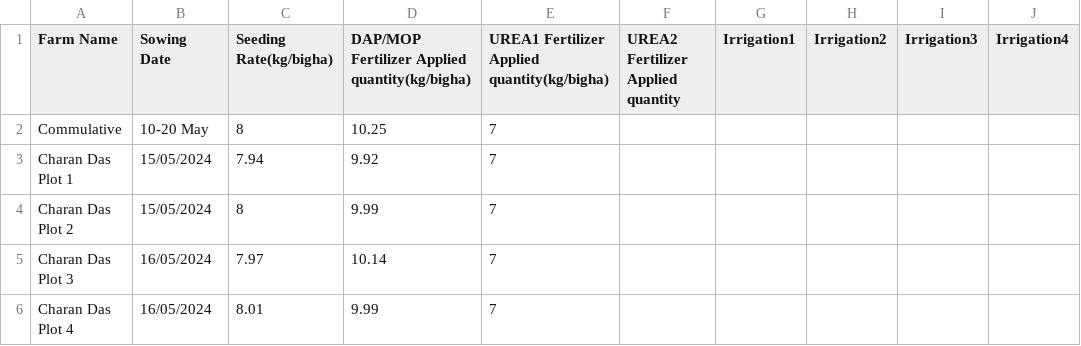
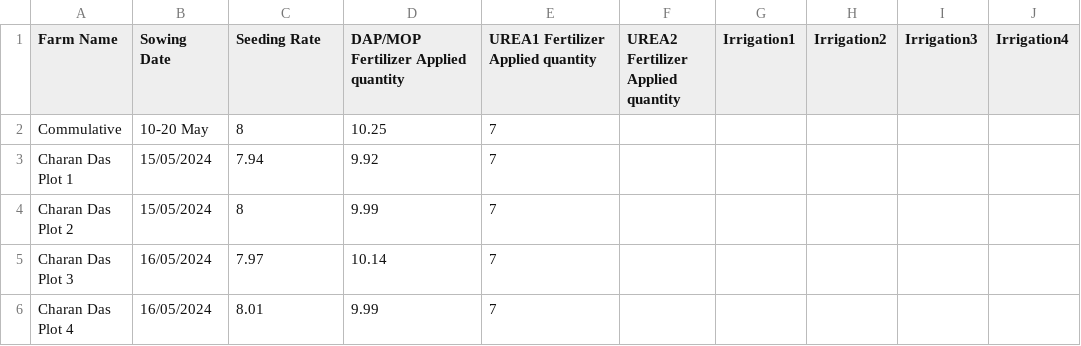
Before and after one commit to sakshamraj4/abinbev, a CSV file: operations.csv, drawn as a sheet; only a part is shown; the diff names each change by its address in the sheet, - before the commit and + after, or states it on an @@ line.

Commit message:
operations.csv

```diff
--- a/operations.csv
+++ b/operations.csv
-C1: Seeding Rate(kg/bigha)
+C1: Seeding Rate
-D1: DAP/MOP Fertilizer Applied quantity(kg/bigha)
+D1: DAP/MOP Fertilizer Applied quantity
-E1: UREA1 Fertilizer Applied quantity(kg/bigha)
+E1: UREA1 Fertilizer Applied quantity
```
